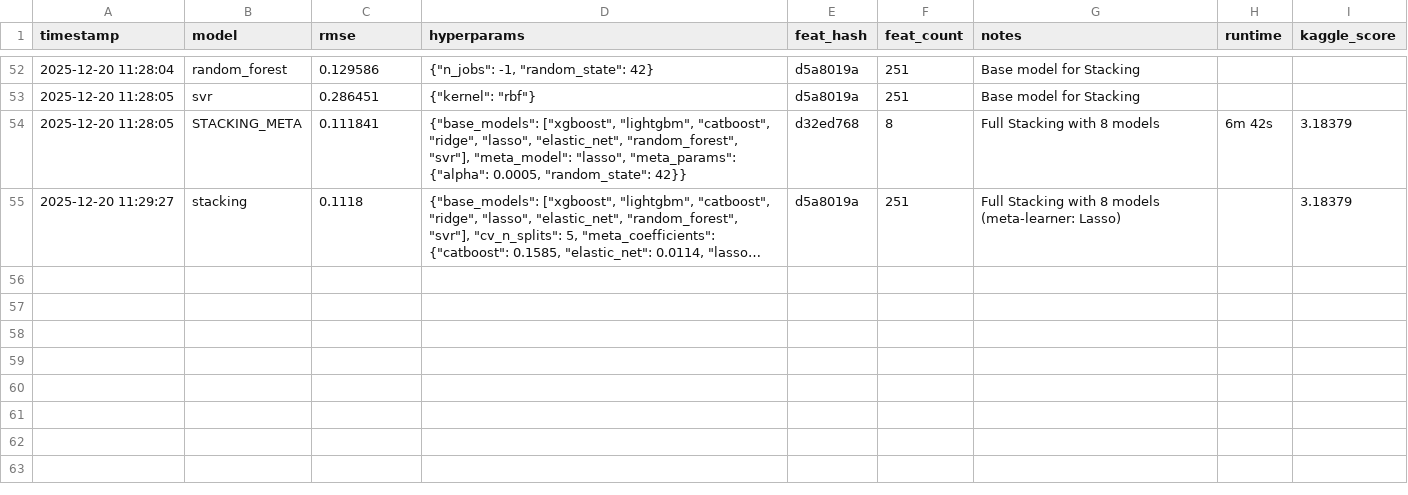
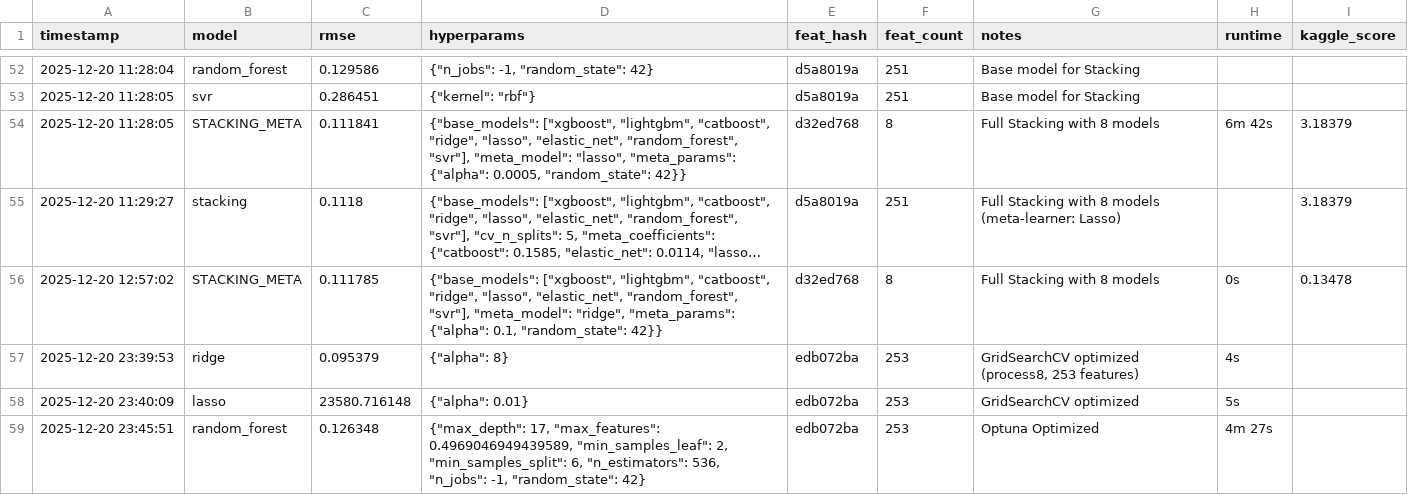
Before and after one commit to FranckNgN/kaggle-house-prices, a CSV file: runs/model_performance.csv, drawn as a sheet; only a part is shown, gaps mark what is left out; long unchanged cells end in …; the diff covers the shown part only; the diff names each change by its address in the sheet, - before the commit and + after, or states it on an @@ line.

Commit message:
Update flagship log: New best score 0.12609 (LightGBM), update target to top 5% (0.115-0.120 RMSLE)
- LightGBM achieved new best: 0.12609 RMSLE (top 10-15%)
- XGBoost second best: 0.12831 RMSLE
- Updated target from arbitrary 0.125 to top 5% goal (~0.115-0.120 RMSLE)
- Updated all references and progress tracking
- Current gap to top 5%: 0.006-0.011 RMSLE improvement needed
- All scores logged to model_performance.csv

```diff
--- a/runs/model_performance.csv
+++ b/runs/model_performance.csv
+row 56: 2025-12-20 12:57:02 | STACKING_META | 0.111785 | {"base_models": ["xgboost", "lightgbm", "catboost", "ridge", "lasso", "elastic_net", "random_forest", "svr"], "meta_model": "ridge", "meta_params": {"alpha": 0.1, "random_state": 42}} | d32ed768 | 8 | Full Stacking with 8 models | 0s | 0.13478
+row 57: 2025-12-20 23:39:53 | ridge | 0.095379 | {"alpha": 8} | edb072ba | 253 | GridSearchCV optimized (process8, 253 features) | 4s
+row 58: 2025-12-20 23:40:09 | lasso | 23580.716148 | {"alpha": 0.01} | edb072ba | 253 | GridSearchCV optimized | 5s
+row 59: 2025-12-20 23:45:51 | random_forest | 0.126348 | {"max_depth": 17, "max_features": 0.4969046949439589, "min_samples_leaf": 2, "min_samples_split": 6, "n_estimators": 536, "n_jobs": -1, "random_state": 42} | edb072ba | 253 | Optuna Optimized | 4m 27s
```
Also changed, not shown: 3 added rows and 3 edited cells elsewhere in this file, 2 other files.
